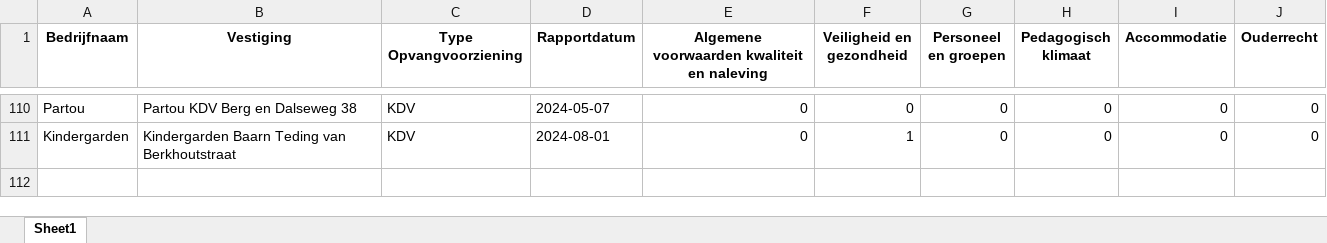
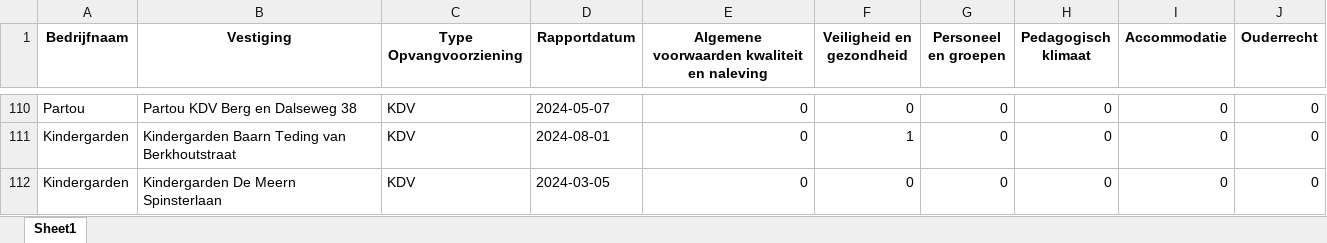
Before and after one commit to HiddeFranke/CompaNanny, an Excel workbook: CompaNanny_Database.xlsx, sheet Sheet1, drawn as a sheet; only a part is shown, gaps mark what is left out; values as stored, in another font and other column widths than the file's, no borders; the diff names each change by its address in the sheet, - before the commit and + after, or states it on an @@ line.

Commit message:
Nieuwe data toegevoegd via Streamlit op 2024-12-04 11:25:13

```diff
--- a/CompaNanny_Database.xlsx (sheet Sheet1)
+++ b/CompaNanny_Database.xlsx (sheet Sheet1)
+row 112: Kindergarden | Kindergarden De Meern Spinsterlaan | KDV | 2024-03-05 | 0 | 0 | 0 | 0 | 0 | 0
```
